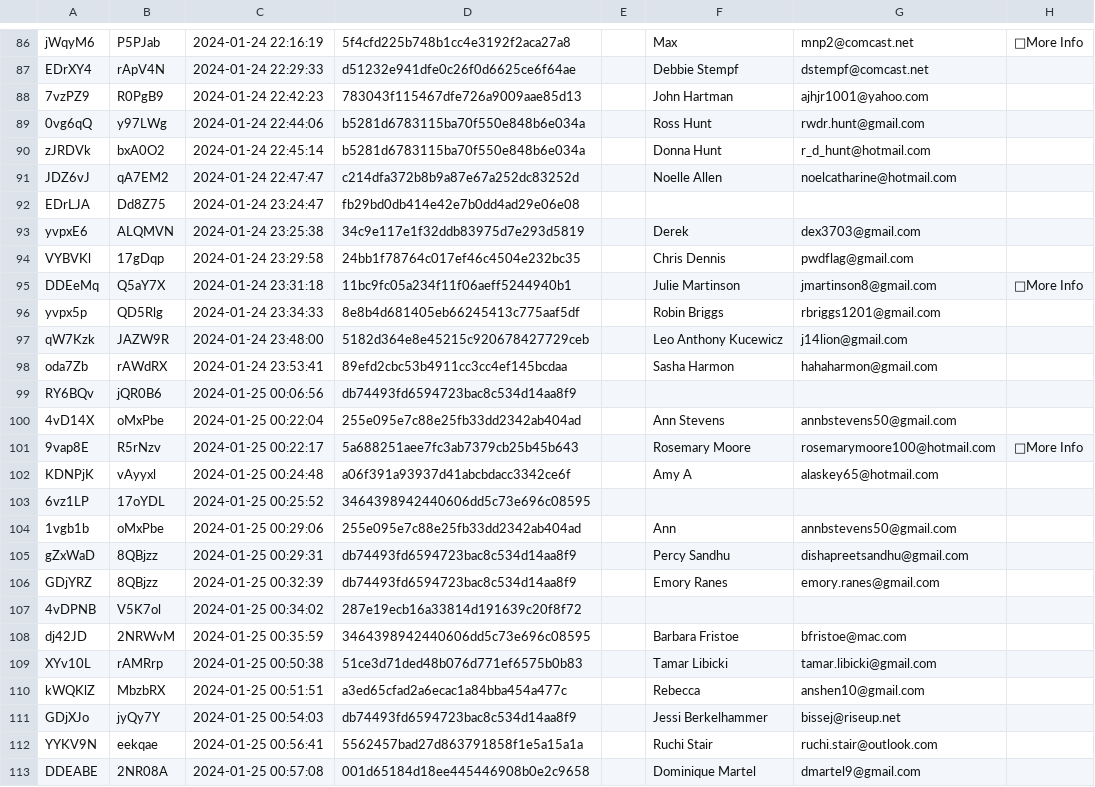
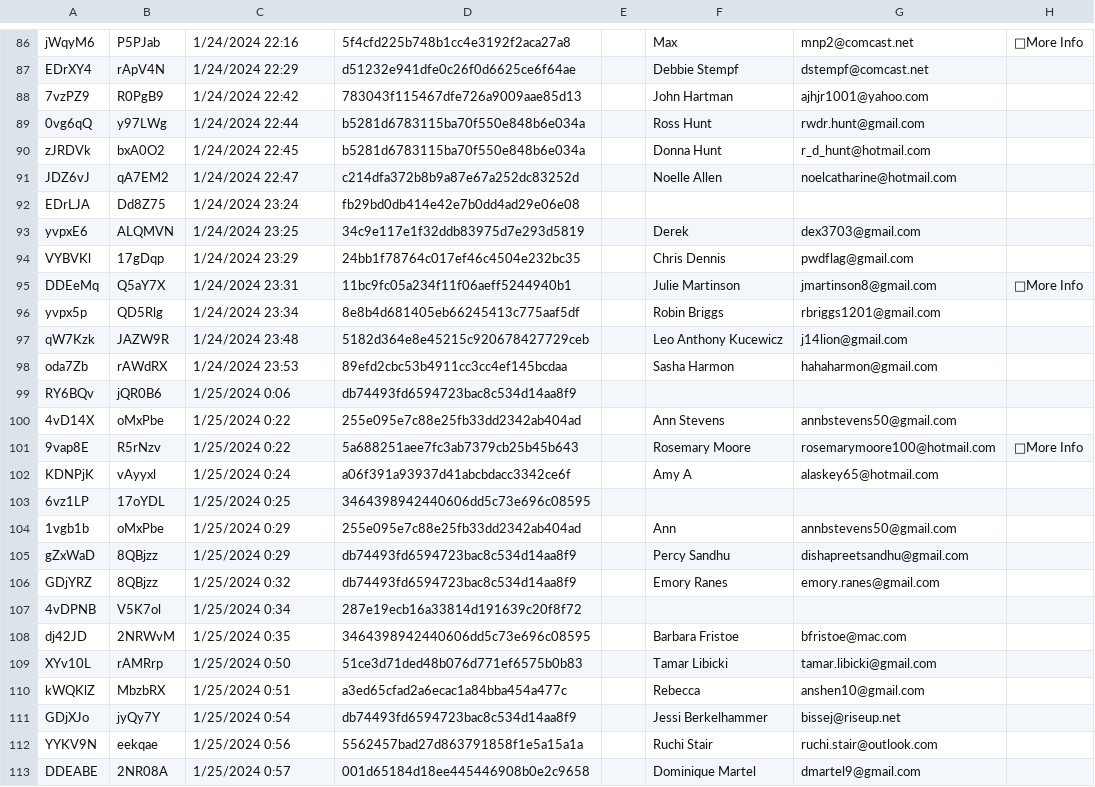
Before and after one commit to pal3668139/CAT-Data-Mgt, a CSV file: data/Week 03 Wed.csv, drawn as a sheet; only a part is shown, gaps mark what is left out; the diff covers the shown part only; the diff names each change by its address in the sheet, - before the commit and + after, or states it on an @@ line.

```diff
--- a/data/Week 03 Wed.csv
+++ b/data/Week 03 Wed.csv
-C86: 2024-01-24 22:16:19
+C86: 1/24/2024 22:16
-C87: 2024-01-24 22:29:33
+C87: 1/24/2024 22:29
-C88: 2024-01-24 22:42:23
+C88: 1/24/2024 22:42
-C89: 2024-01-24 22:44:06
+C89: 1/24/2024 22:44
-C90: 2024-01-24 22:45:14
+C90: 1/24/2024 22:45
-C91: 2024-01-24 22:47:47
+C91: 1/24/2024 22:47
-C92: 2024-01-24 23:24:47
+C92: 1/24/2024 23:24
-C93: 2024-01-24 23:25:38
+C93: 1/24/2024 23:25
-C94: 2024-01-24 23:29:58
+C94: 1/24/2024 23:29
-C95: 2024-01-24 23:31:18
+C95: 1/24/2024 23:31
-C96: 2024-01-24 23:34:33
+C96: 1/24/2024 23:34
-C97: 2024-01-24 23:48:00
+C97: 1/24/2024 23:48
-C98: 2024-01-24 23:53:41
+C98: 1/24/2024 23:53
-C99: 2024-01-25 00:06:56
+C99: 1/25/2024 0:06
-C100: 2024-01-25 00:22:04
+C100: 1/25/2024 0:22
-C101: 2024-01-25 00:22:17
+C101: 1/25/2024 0:22
-C102: 2024-01-25 00:24:48
+C102: 1/25/2024 0:24
-C103: 2024-01-25 00:25:52
+C103: 1/25/2024 0:25
-C104: 2024-01-25 00:29:06
+C104: 1/25/2024 0:29
-C105: 2024-01-25 00:29:31
+C105: 1/25/2024 0:29
-C106: 2024-01-25 00:32:39
+C106: 1/25/2024 0:32
-C107: 2024-01-25 00:34:02
+C107: 1/25/2024 0:34
-C108: 2024-01-25 00:35:59
+C108: 1/25/2024 0:35
-C109: 2024-01-25 00:50:38
+C109: 1/25/2024 0:50
-C110: 2024-01-25 00:51:51
+C110: 1/25/2024 0:51
-C111: 2024-01-25 00:54:03
+C111: 1/25/2024 0:54
-C112: 2024-01-25 00:56:41
+C112: 1/25/2024 0:56
-C113: 2024-01-25 00:57:08
+C113: 1/25/2024 0:57
```
Also changed, not shown: 158 edited cells elsewhere in this file, data/Week 01 Wed.csv, data/Week 03 Sun.csv, 34 other files.
